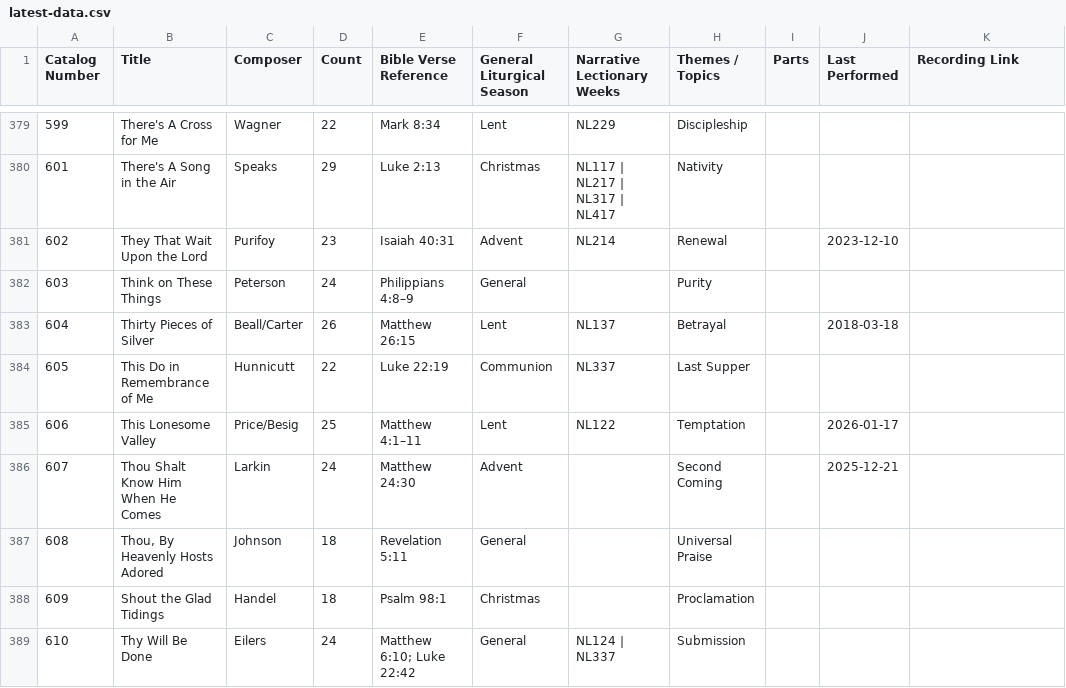
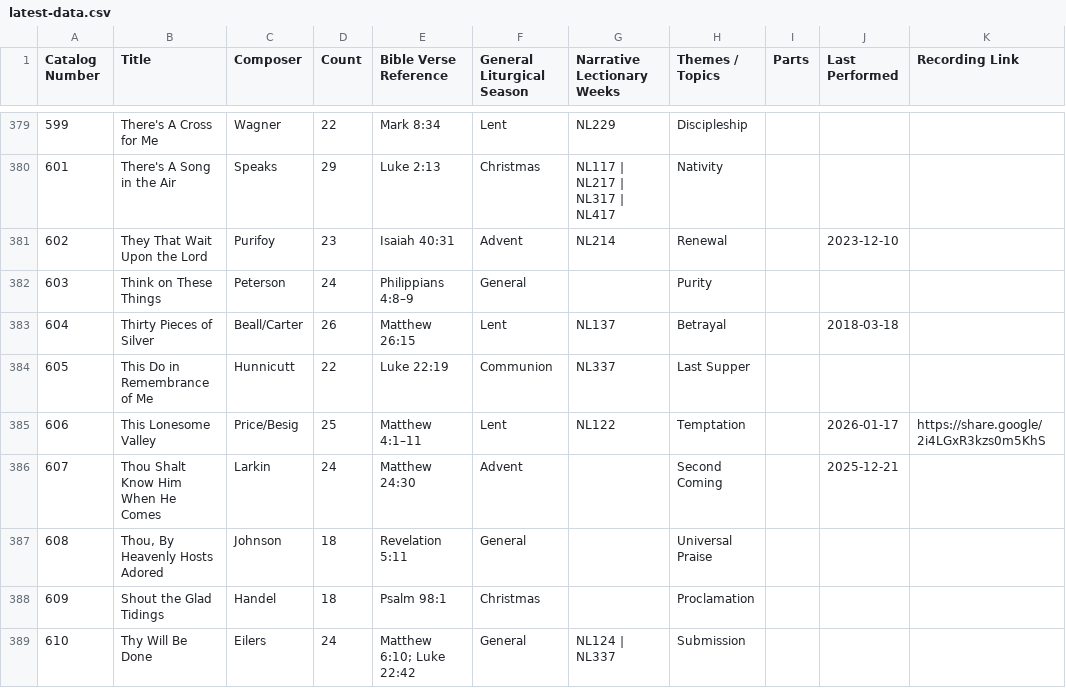
Before and after one commit to mikemaksimchuk/choir-catalog, a CSV file: backups/latest-data.csv, drawn as a sheet; only a part is shown, gaps mark what is left out.

Commit message:
Update choir catalog #606: This Lonesome Valley

```diff
--- a/backups/latest-data.csv
+++ b/backups/latest-data.csv
@@ -384,3 +384,3 @@
 605,This Do in Remembrance of Me,Hunnicutt,22,Luke 22:19,Communion,NL337,Last Supper,,,
-606,This Lonesome Valley,Price/Besig,25,Matthew 4:1–11,Lent,NL122,Temptation,,2026-01-17,
+606,This Lonesome Valley,Price/Besig,25,Matthew 4:1–11,Lent,NL122,Temptation,,2026-01-17,https://share.google/2i4LGxR3kzs0m5KhS
 607,Thou Shalt Know Him When He Comes,Larkin,24,Matthew 24:30,Advent,,Second Coming,,2025-12-21,
```
Also changed, not shown: public/data.csv, 1 other file.
